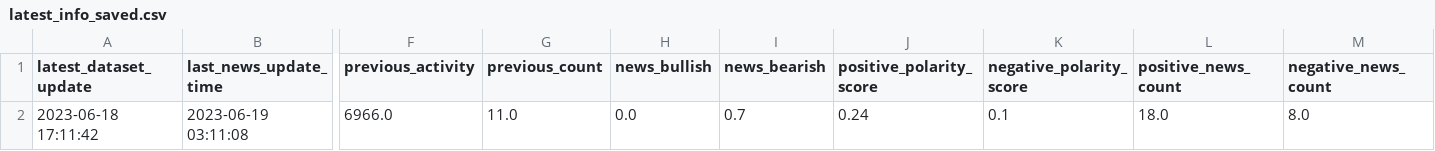
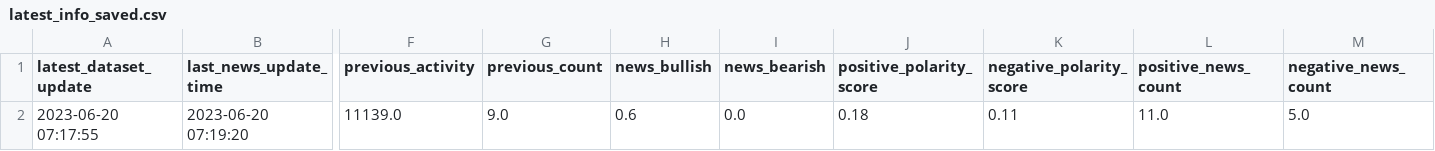
Before and after one commit to williamnordberg/adam_trader, a CSV file: data/latest_info_saved.csv, drawn as a sheet; only a part is shown, gaps mark what is left out; the diff covers the shown part only; the diff names each change by its address in the sheet, - before the commit and + after, or states it on an @@ line.

```diff
--- a/data/latest_info_saved.csv
+++ b/data/latest_info_saved.csv
-A2 (latest_dataset_update): 2023-06-18 17:11:42
+A2 (latest_dataset_update): 2023-06-20 07:17:55
-B2 (last_news_update_time): 2023-06-19 03:11:08
+B2 (last_news_update_time): 2023-06-20 07:19:20
-F2 (previous_activity): 6966.0
+F2 (previous_activity): 11139.0
-G2 (previous_count): 11.0
+G2 (previous_count): 9.0
-H2 (news_bullish): 0.0
+H2 (news_bullish): 0.6
-I2 (news_bearish): 0.7
+I2 (news_bearish): 0.0
-J2 (positive_polarity_score): 0.24
+J2 (positive_polarity_score): 0.18
-K2 (negative_polarity_score): 0.1
+K2 (negative_polarity_score): 0.11
-L2 (positive_news_count): 18.0
+L2 (positive_news_count): 11.0
-M2 (negative_news_count): 8.0
+M2 (negative_news_count): 5.0
```
Also changed, not shown: 18 edited cells elsewhere in this file, data/main_dataset.csv, 8 other files.
